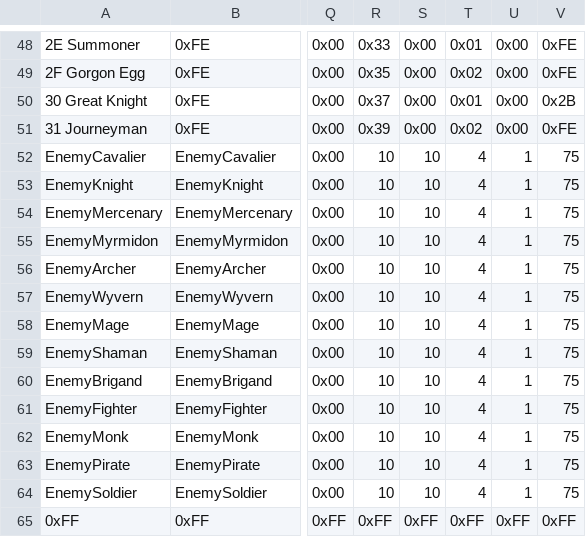
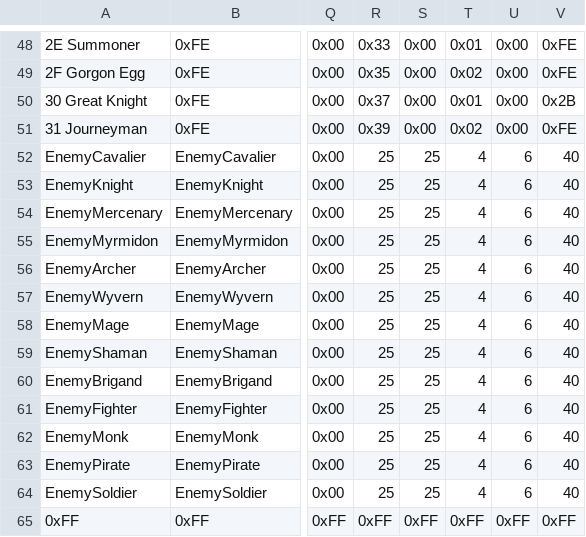
Before and after one commit to Veslyquix/TowerDef, a CSV file: Tables/NightmareModules/CharactersClasses/MonsterWhichItemList.csv, drawn as a sheet; only a part is shown, gaps mark what is left out; the diff names each change by its address in the sheet, - before the commit and + after, or states it on an @@ line.

```diff
--- a/Tables/NightmareModules/CharactersClasses/MonsterWhichItemList.csv
+++ b/Tables/NightmareModules/CharactersClasses/MonsterWhichItemList.csv
-R52:R64: 10
+R52:R64: 25
-S52:S64: 10
+S52:S64: 25
-U52:U64: 1
+U52:U64: 6
-V52:V64: 75
+V52:V64: 40
```
Also changed, not shown: Tables/NightmareModules/ChapterData/ChapterData.csv, Tables/NightmareModules/CharactersClasses/MonsterItem.csv, 27 other files.
